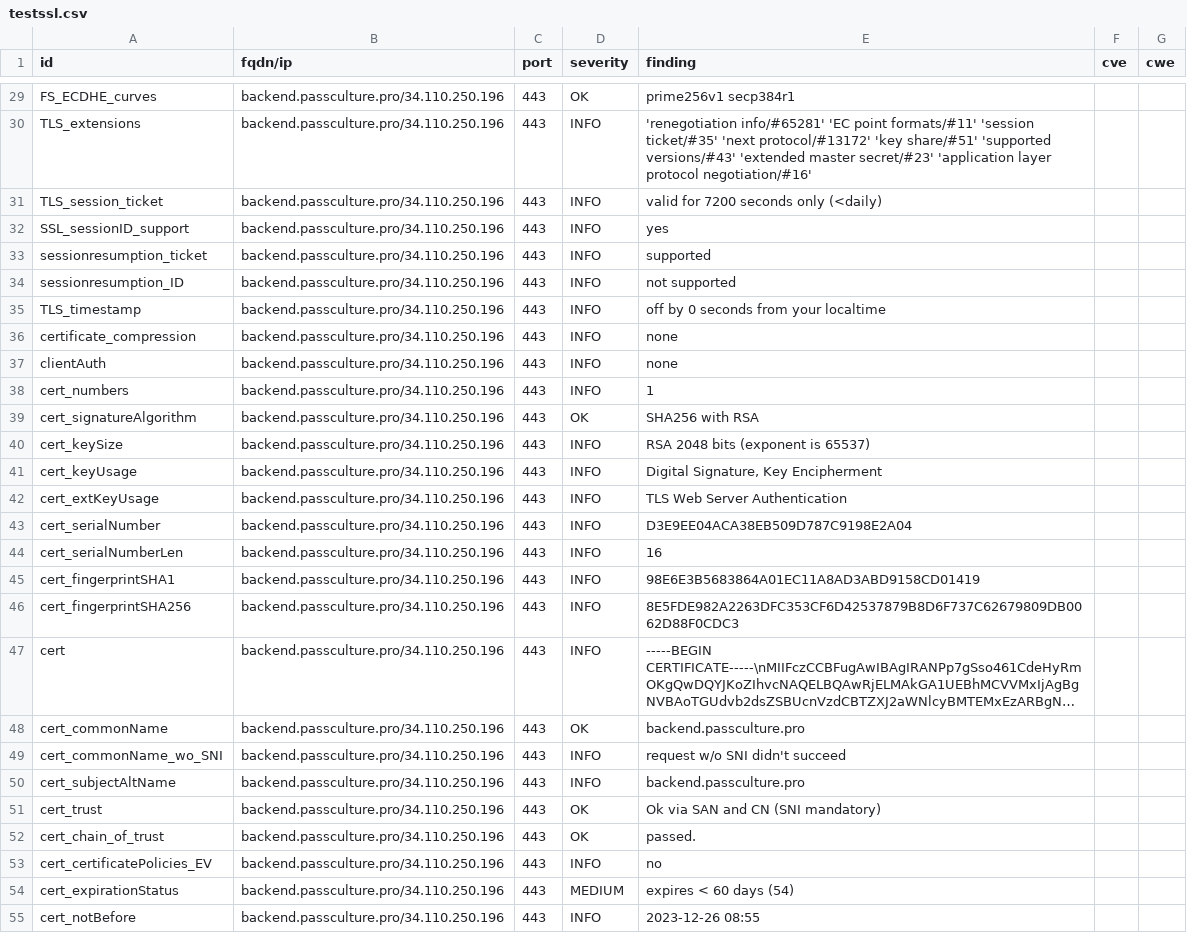
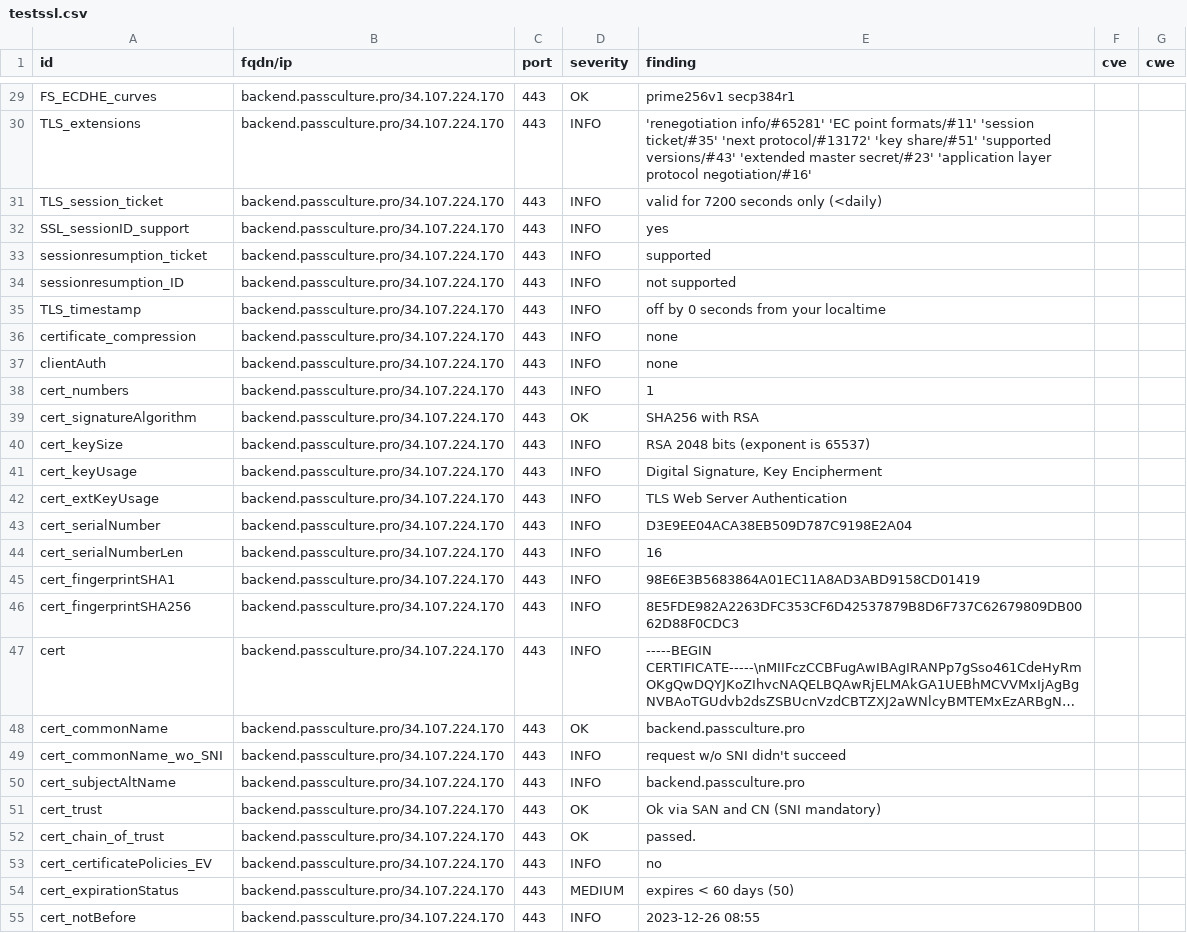
Before and after one commit to pmallein/dashlord, a CSV file: results/aHR0cHM6Ly9iYWNrZW5kLnBhc3NjdWx0dXJlLnBybw==/testssl.csv, drawn as a sheet; only a part is shown, gaps mark what is left out; long unchanged cells end in …; the diff covers the shown part only; the diff names each change by its address in the sheet, - before the commit and + after, or states it on an @@ line.

Commit message:
update: https://backend.passculture.pro

```diff
--- a/results/aHR0cHM6Ly9iYWNrZW5kLnBhc3NjdWx0dXJlLnBybw==/testssl.csv
+++ b/results/aHR0cHM6Ly9iYWNrZW5kLnBhc3NjdWx0dXJlLnBybw==/testssl.csv
-B29:B55 (fqdn/ip): backend.passculture.pro/34.110.250.196
+B29:B55 (fqdn/ip): backend.passculture.pro/34.107.224.170
-E54 (finding): expires < 60 days (54)
+E54 (finding): expires < 60 days (50)
```
Also changed, not shown: 135 edited cells elsewhere in this file, 11 other files.
